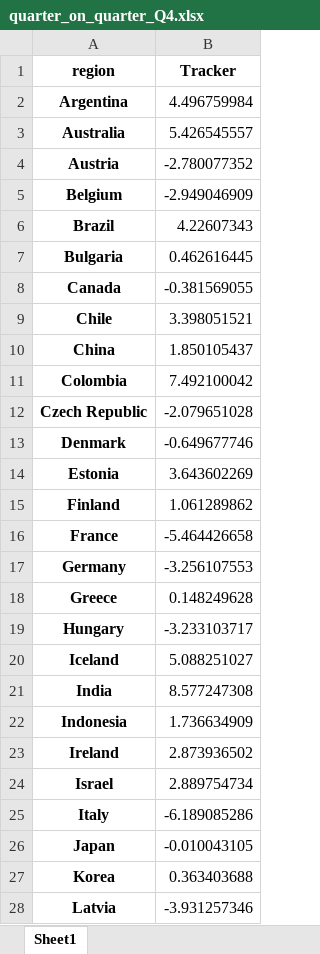
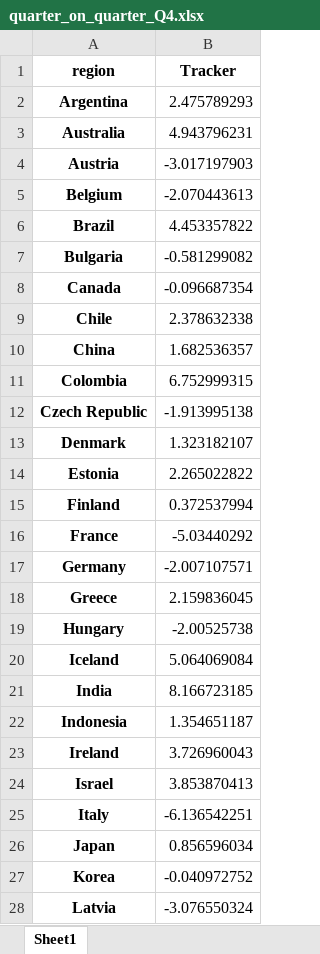
Before and after one commit to NicolasWoloszko/OECD-Weekly-Tracker, an Excel workbook: Data/quarter_on_quarter_Q4.xlsx, sheet Sheet1, drawn as a sheet; only a part is shown; values as stored, in another font and other column widths than the file's, no borders; the diff covers the shown part only; the diff names each change by its address in the sheet, - before the commit and + after, or states it on an @@ line.

```diff
--- a/Data/quarter_on_quarter_Q4.xlsx (sheet Sheet1)
+++ b/Data/quarter_on_quarter_Q4.xlsx (sheet Sheet1)
-B2 (Tracker): 4.496759984
+B2 (Tracker): 2.475789293
-B3 (Tracker): 5.426545557
+B3 (Tracker): 4.943796231
-B4 (Tracker): -2.780077352
+B4 (Tracker): -3.017197903
-B5 (Tracker): -2.949046909
+B5 (Tracker): -2.070443613
-B6 (Tracker): 4.22607343
+B6 (Tracker): 4.453357822
-B7 (Tracker): 0.462616445
+B7 (Tracker): -0.581299082
-B8 (Tracker): -0.381569055
+B8 (Tracker): -0.096687354
-B9 (Tracker): 3.398051521
+B9 (Tracker): 2.378632338
-B10 (Tracker): 1.850105437
+B10 (Tracker): 1.682536357
-B11 (Tracker): 7.492100042
+B11 (Tracker): 6.752999315
-B12 (Tracker): -2.079651028
+B12 (Tracker): -1.913995138
-B13 (Tracker): -0.649677746
+B13 (Tracker): 1.323182107
-B14 (Tracker): 3.643602269
+B14 (Tracker): 2.265022822
-B15 (Tracker): 1.061289862
+B15 (Tracker): 0.372537994
-B16 (Tracker): -5.464426658
+B16 (Tracker): -5.03440292
-B17 (Tracker): -3.256107553
+B17 (Tracker): -2.007107571
-B18 (Tracker): 0.148249628
+B18 (Tracker): 2.159836045
-B19 (Tracker): -3.233103717
+B19 (Tracker): -2.00525738
-B20 (Tracker): 5.088251027
+B20 (Tracker): 5.064069084
-B21 (Tracker): 8.577247308
+B21 (Tracker): 8.166723185
-B22 (Tracker): 1.736634909
+B22 (Tracker): 1.354651187
-B23 (Tracker): 2.873936502
+B23 (Tracker): 3.726960043
-B24 (Tracker): 2.889754734
+B24 (Tracker): 3.853870413
-B25 (Tracker): -6.189085286
+B25 (Tracker): -6.136542251
-B26 (Tracker): -0.010043105
+B26 (Tracker): 0.856596034
-B27 (Tracker): 0.363403688
+B27 (Tracker): -0.040972752
-B28 (Tracker): -3.931257346
+B28 (Tracker): -3.076550324
```
Also changed, not shown: 19 edited cells elsewhere in this sheet, Data/Monthly_Tracker_Excel.xlsx, Data/monthly_tracker.xlsx, 3 other files.
